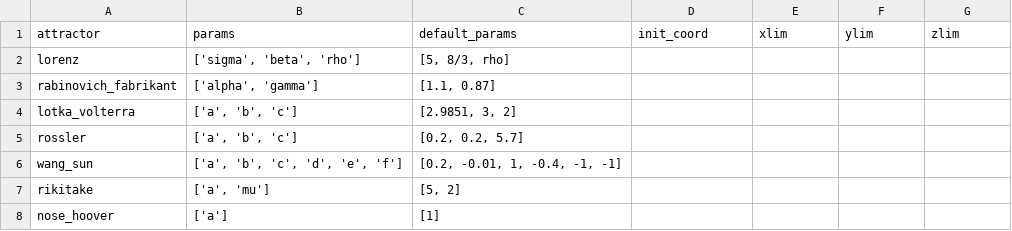
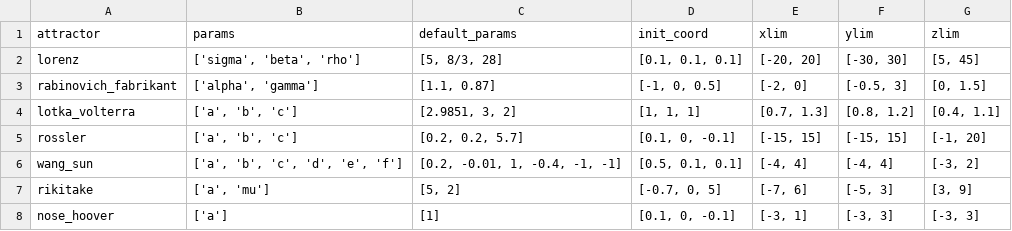
Before and after one commit to vdesmond/attractors, a CSV file: test.csv, drawn as a sheet; only a part is shown; the diff covers the shown part only.

Commit message:
final params json

```diff
--- a/test.csv
+++ b/test.csv
@@ -1,8 +1,8 @@
 attractor,params,default_params,init_coord,xlim,ylim,zlim
-lorenz,"['sigma', 'beta', 'rho']","[5, 8/3, rho]",,,,
-rabinovich_fabrikant,"['alpha', 'gamma']","[1.1, 0.87]",,,,
-lotka_volterra,"['a', 'b', 'c']","[2.9851, 3, 2]",,,,
-rossler,"['a', 'b', 'c']","[0.2, 0.2, 5.7]",,,,
-wang_sun,"['a', 'b', 'c', 'd', 'e', 'f']","[0.2, -0.01, 1, -0.4, -1, -1]",,,,
-rikitake,"['a', 'mu']","[5, 2]",,,,
-nose_hoover,['a'],[1],,,,
+lorenz,"['sigma', 'beta', 'rho']","[5, 8/3, 28]","[0.1, 0.1, 0.1]","[-20, 20]","[-30, 30]","[5, 45]"
+rabinovich_fabrikant,"['alpha', 'gamma']","[1.1, 0.87]","[-1, 0, 0.5]","[-2, 0]","[-0.5, 3]","[0, 1.5]"
+lotka_volterra,"['a', 'b', 'c']","[2.9851, 3, 2]","[1, 1, 1]","[0.7, 1.3]","[0.8, 1.2]","[0.4, 1.1]"
+rossler,"['a', 'b', 'c']","[0.2, 0.2, 5.7]","[0.1, 0, -0.1]","[-15, 15]","[-15, 15]","[-1, 20]"
+wang_sun,"['a', 'b', 'c', 'd', 'e', 'f']","[0.2, -0.01, 1, -0.4, -1, -1]","[0.5, 0.1, 0.1]","[-4, 4]","[-4, 4]","[-3, 2]"
+rikitake,"['a', 'mu']","[5, 2]","[-0.7, 0, 5]","[-7, 6]","[-5, 3]","[3, 9]"
+nose_hoover,['a'],[1],"[0.1, 0, -0.1]","[-3, 1]","[-3, 3]","[-3, 3]"
```
Also changed, not shown: 60 edited cells elsewhere in this file, 2 other files.
